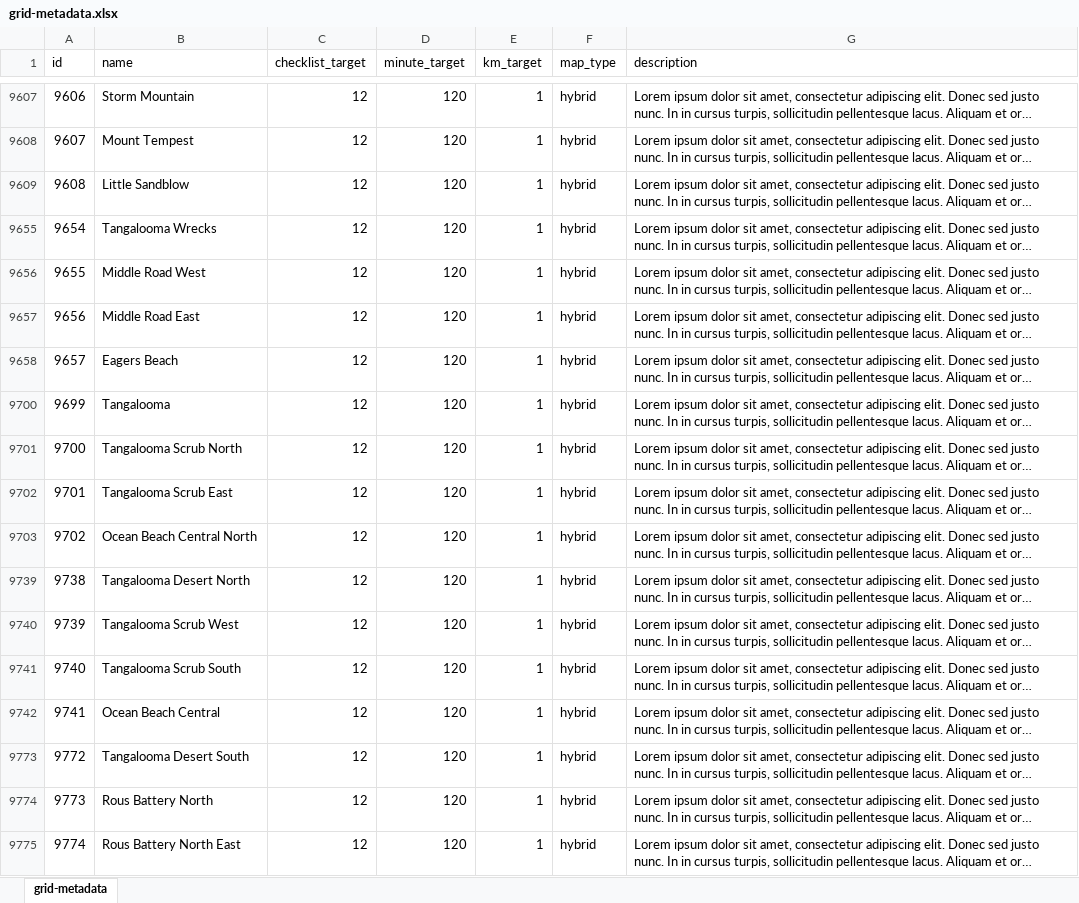
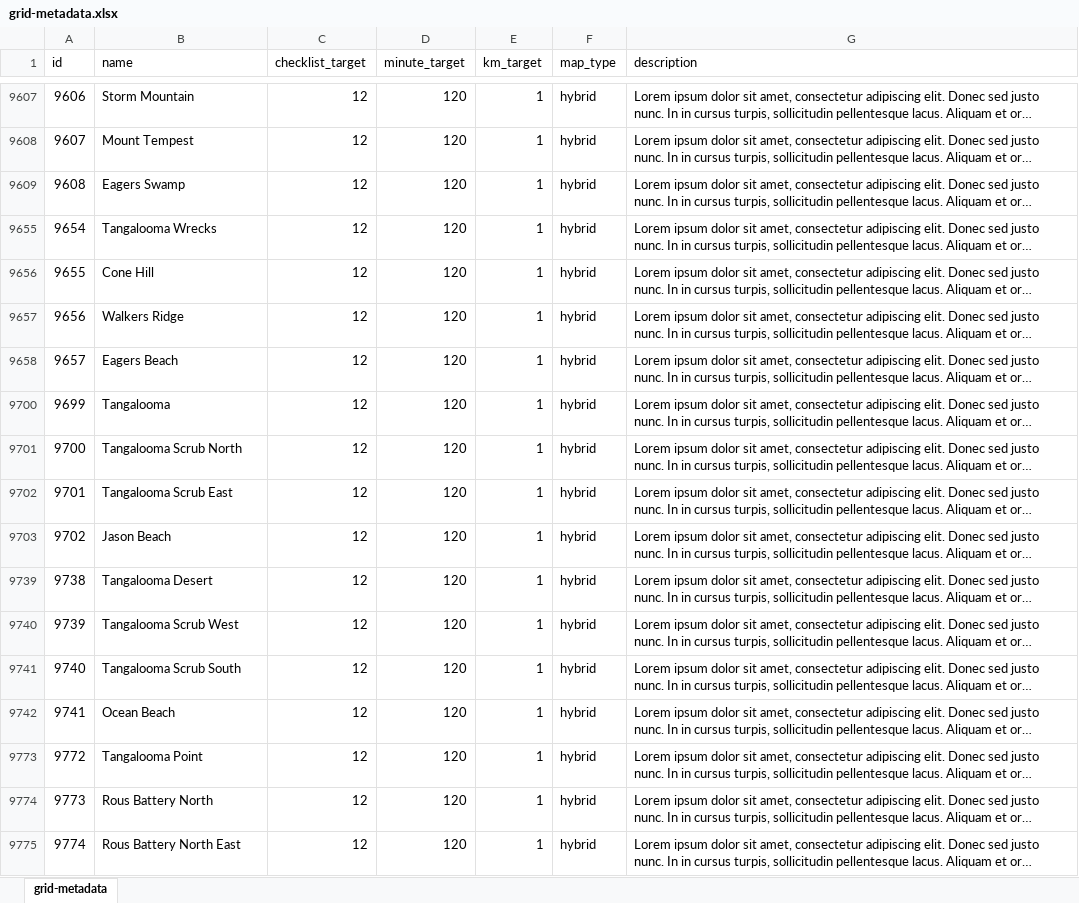
Before and after one commit to bird-team/brisbane-bird-atlas, an Excel workbook: data/grid/grid-metadata.xlsx, sheet grid-metadata, drawn as a sheet; only a part is shown, gaps mark what is left out; long unchanged cells end in …; values as stored, in another font and other column widths than the file's, no borders; the diff covers the shown part only; the diff names each change by its address in the sheet, - before the commit and + after, or states it on an @@ line.

Commit message:
update some Moreton grid names
couple of new and interesting additions

```diff
--- a/data/grid/grid-metadata.xlsx (sheet grid-metadata)
+++ b/data/grid/grid-metadata.xlsx (sheet grid-metadata)
-B9609 (name): Little Sandblow
+B9609 (name): Eagers Swamp
-B9656 (name): Middle Road West
+B9656 (name): Cone Hill
-B9657 (name): Middle Road East
+B9657 (name): Walkers Ridge
-B9703 (name): Ocean Beach Central North
+B9703 (name): Jason Beach
-B9739 (name): Tangalooma Desert North
+B9739 (name): Tangalooma Desert
-B9742 (name): Ocean Beach Central
+B9742 (name): Ocean Beach
-B9773 (name): Tangalooma Desert South
+B9773 (name): Tangalooma Point
```
Also changed, not shown: 21 edited cells elsewhere in this sheet.
